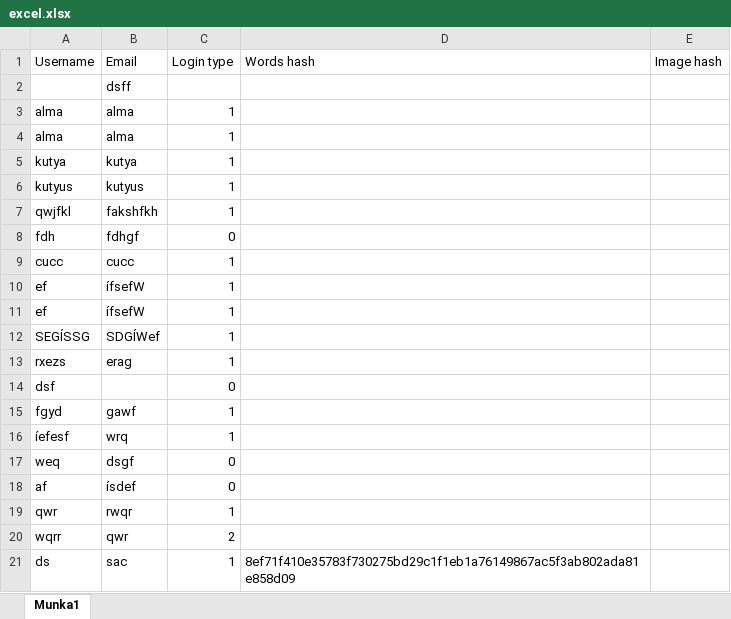
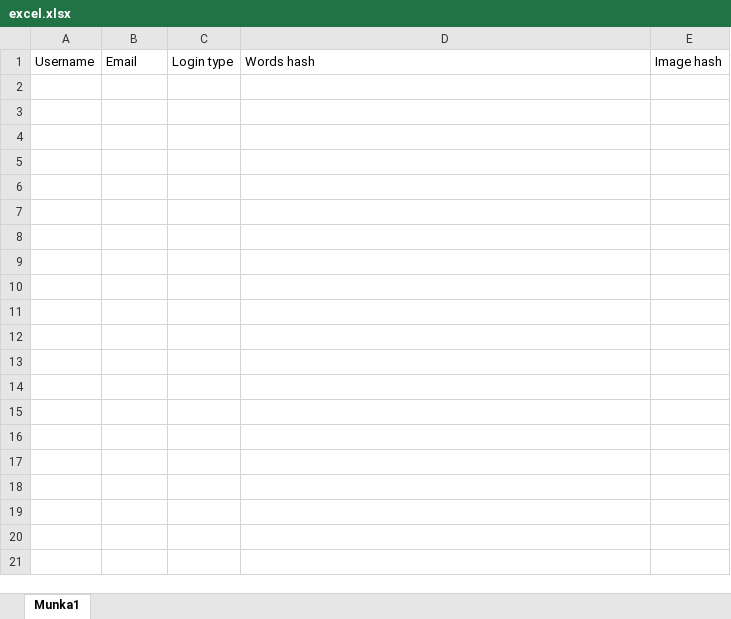
Before and after one commit to Bogyo2000/Brain-Wallet, an Excel workbook: excel.xlsx, sheet Munka1, drawn as a sheet; only a part is shown; values as stored, in another font and other column widths than the file's, no borders; the diff covers the shown part only; the diff names each change by its address in the sheet, - before the commit and + after, or states it on an @@ line.

Commit message:
adatok törölve

```diff
--- a/excel.xlsx (sheet Munka1)
+++ b/excel.xlsx (sheet Munka1)
-row 2:  | dsff
-row 3: alma | alma | 1
-row 4: alma | alma | 1
-row 5: kutya | kutya | 1
-row 6: kutyus | kutyus | 1
-row 7: qwjfkl | fakshfkh | 1
-row 8: fdh | fdhgf | 0
-row 9: cucc | cucc | 1
-row 10: ef | ífsefW | 1
-row 11: ef | ífsefW | 1
-row 12: SEGÍSSG | SDGÍWef | 1
-row 13: rxezs | erag | 1
-row 14: dsf |  | 0
-row 15: fgyd | gawf | 1
-row 16: íefesf | wrq | 1
-row 17: weq | dsgf | 0
-row 18: af | ísdef | 0
-row 19: qwr | rwqr | 1
-row 20: wqrr | qwr | 2
-row 21: ds | sac | 1 | 8ef71f410e35783f730275bd29c1f1eb1a76149867ac5f3ab802ada81e858d09
```
Also changed, not shown: 52 removed rows elsewhere in this sheet.
